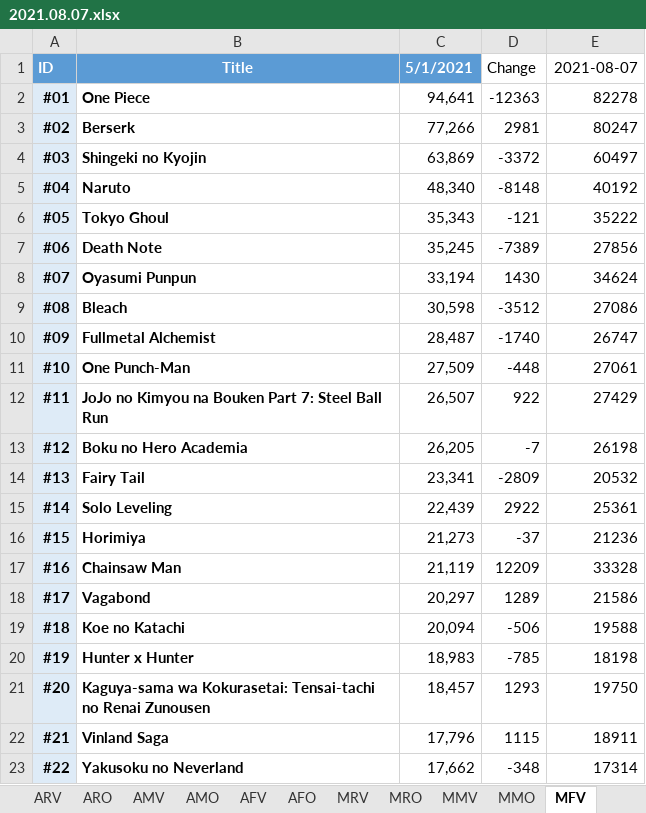
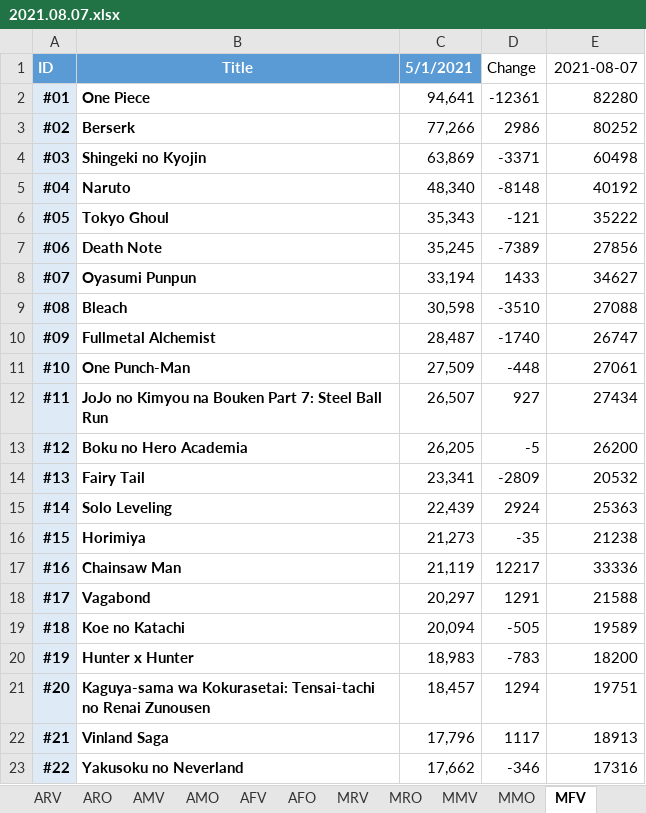
Before and after one commit to GunarsA/MAL-Scraper, an Excel workbook: Excel/2021.08.07.xlsx, sheet MFV, drawn as a sheet; only a part is shown; values as stored, in another font and other column widths than the file's, no borders; conditional formats not drawn; the diff covers the shown part only; the diff names each change by its address in the sheet, - before the commit and + after, or states it on an @@ line.

```diff
--- a/Excel/2021.08.07.xlsx (sheet MFV)
+++ b/Excel/2021.08.07.xlsx (sheet MFV)
-D2: -12363
+D2: -12361
-E2: 82278
+E2: 82280
-D3: 2981
+D3: 2986
-E3: 80247
+E3: 80252
-D4: -3372
+D4: -3371
-E4: 60497
+E4: 60498
-D8: 1430
+D8: 1433
-E8: 34624
+E8: 34627
-D9: -3512
+D9: -3510
-E9: 27086
+E9: 27088
-D12: 922
+D12: 927
-E12: 27429
+E12: 27434
-D13: -7
+D13: -5
-E13: 26198
+E13: 26200
-D15: 2922
+D15: 2924
-E15: 25361
+E15: 25363
-D16: -37
+D16: -35
-E16: 21236
+E16: 21238
-D17: 12209
+D17: 12217
-E17: 33328
+E17: 33336
-D18: 1289
+D18: 1291
-E18: 21586
+E18: 21588
-D19: -506
+D19: -505
-E19: 19588
+E19: 19589
-D20: -785
+D20: -783
-E20: 18198
+E20: 18200
-D21: 1293
+D21: 1294
-E21: 19750
+E21: 19751
-D22: 1115
+D22: 1117
-E22: 18911
+E22: 18913
-D23: -348
+D23: -346
-E23: 17314
+E23: 17316
```
Also changed, not shown: 34 edited cells elsewhere in this sheet, 1 other file.
